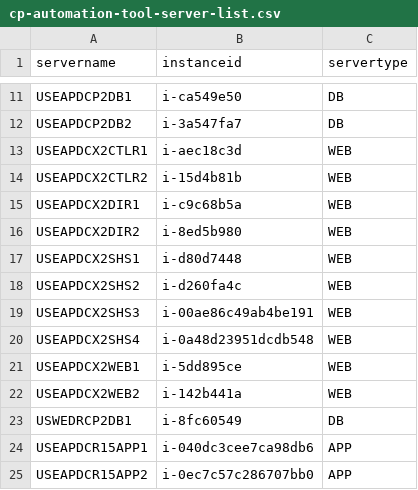
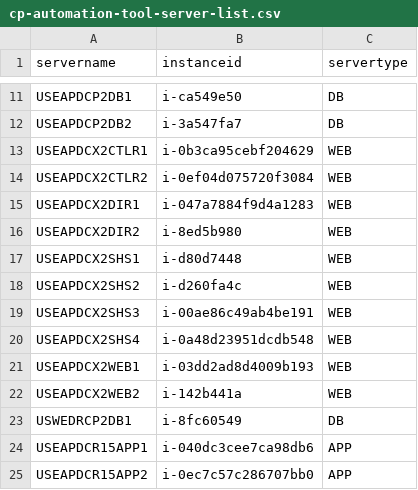
Before and after one commit to nathanielcaguioa/cp-automation-tool, a CSV file: cp-automation-tool-server-list.csv, drawn as a sheet; only a part is shown, gaps mark what is left out.

Commit message:
Update cp-automation-tool-server-list.csv

```diff
--- a/cp-automation-tool-server-list.csv
+++ b/cp-automation-tool-server-list.csv
@@ -12,5 +12,5 @@ USEAPDCP2DB1,i-ca549e50,DB
 USEAPDCP2DB2,i-3a547fa7,DB
-USEAPDCX2CTLR1,i-aec18c3d,WEB
-USEAPDCX2CTLR2,i-15d4b81b,WEB
-USEAPDCX2DIR1,i-c9c68b5a,WEB
+USEAPDCX2CTLR1,i-0b3ca95cebf204629,WEB
+USEAPDCX2CTLR2,i-0ef04d075720f3084,WEB
+USEAPDCX2DIR1,i-047a7884f9d4a1283,WEB
 USEAPDCX2DIR2,i-8ed5b980,WEB
@@ -20,3 +20,3 @@ USEAPDCX2SHS3,i-00ae86c49ab4be191,WEB
 USEAPDCX2SHS4,i-0a48d23951dcdb548,WEB
-USEAPDCX2WEB1,i-5dd895ce,WEB
+USEAPDCX2WEB1,i-03dd2ad8d4009b193,WEB
 USEAPDCX2WEB2,i-142b441a,WEB
```
